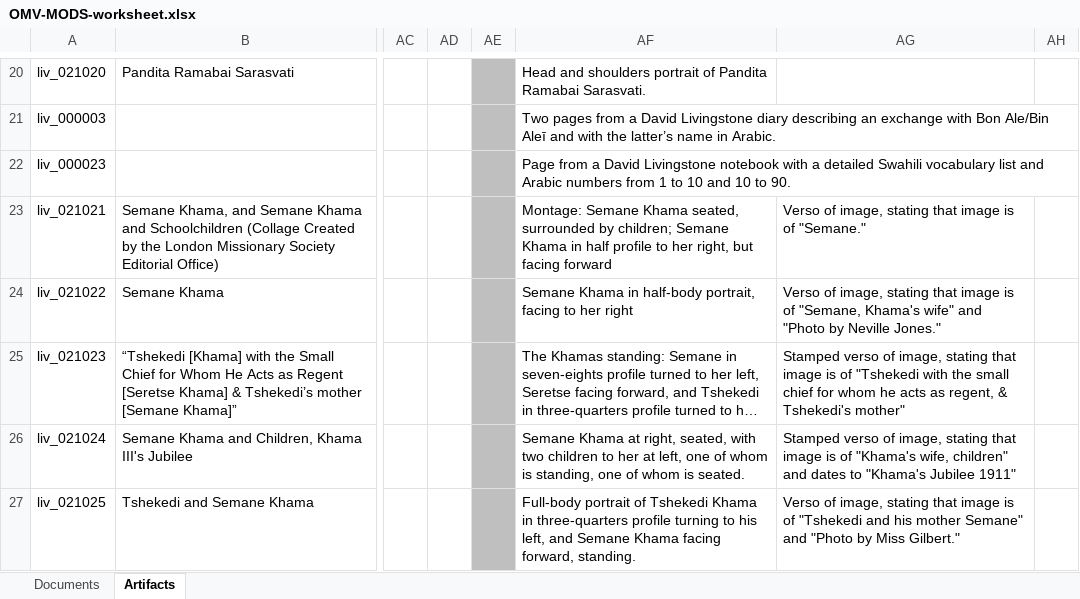
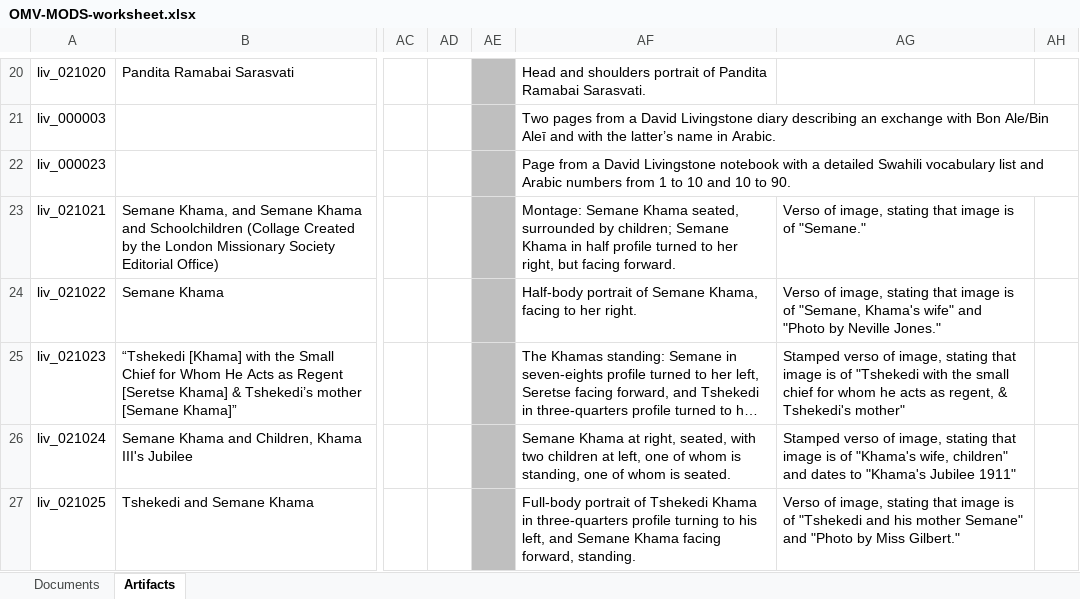
Before and after one commit to livingstoneonline/onemorevoice, an Excel workbook: transcriptions/OMV-MODS-worksheet.xlsx, sheet Artifacts, drawn as a sheet; only a part is shown, gaps mark what is left out; long unchanged cells end in …; values as stored, in another font and other column widths than the file's, no borders; the diff names each change by its address in the sheet, - before the commit and + after, or states it on an @@ line.

Commit message:
update mods for semane alts

```diff
--- a/transcriptions/OMV-MODS-worksheet.xlsx (sheet Artifacts)
+++ b/transcriptions/OMV-MODS-worksheet.xlsx (sheet Artifacts)
-AF23: …half profile to her right, but facing forward
+AF23: …half profile turned to her right, but facing forward.
-AF24: Semane Khama in half-body portrait, facing to her right
+AF24: Half-body portrait of Semane Khama, facing to her right.
-AF26: …two children to her at left,…
+AF26: …two children at left,…
```
